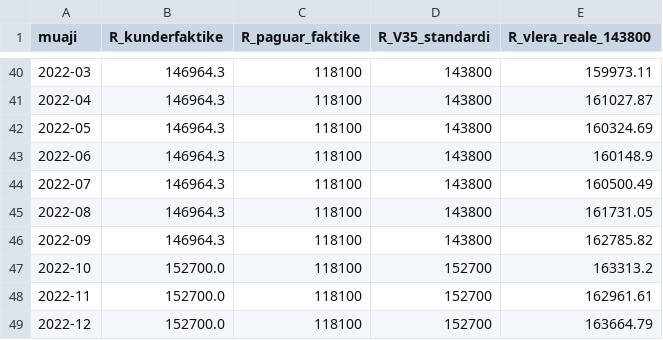
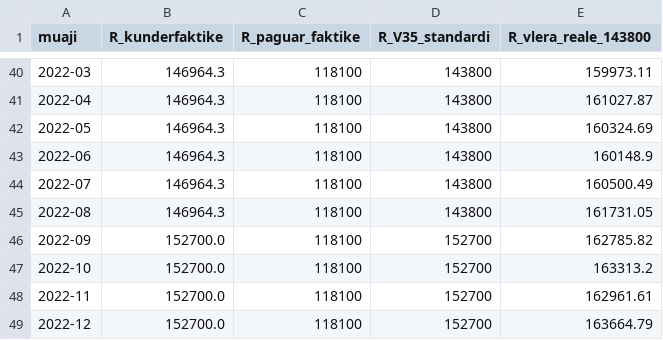
Before and after one commit to endriprifti/pagat-magjistrateve-modeli, a CSV file: faza2d_historik.csv, drawn as a sheet; only a part is shown, gaps mark what is left out.

```diff
--- a/faza2d_historik.csv
+++ b/faza2d_historik.csv
@@ -45,3 +45,3 @@ muaji,R_kunderfaktike,R_paguar_faktike,R_V35_standardi,R_vlera_reale_143800
 2022-08,146964.3,118100,143800,161731.05
-2022-09,146964.3,118100,143800,162785.82
+2022-09,152700.0,118100,152700,162785.82
 2022-10,152700.0,118100,152700,163313.2
```
Also changed, not shown: faza2d_rezultatet.csv, faza3_rishikim.csv, 3 other files.
